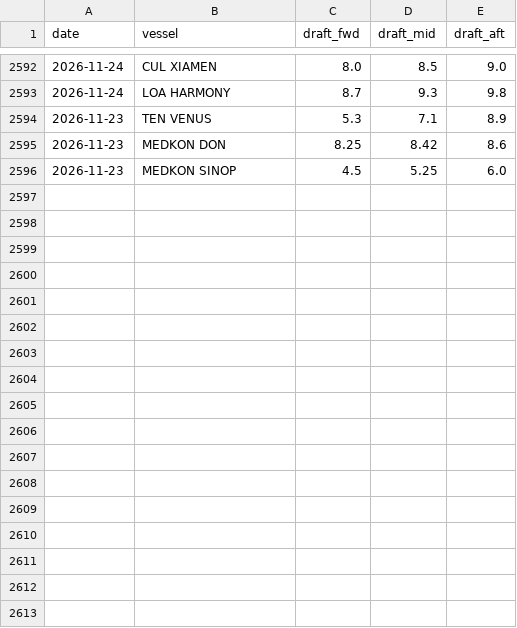
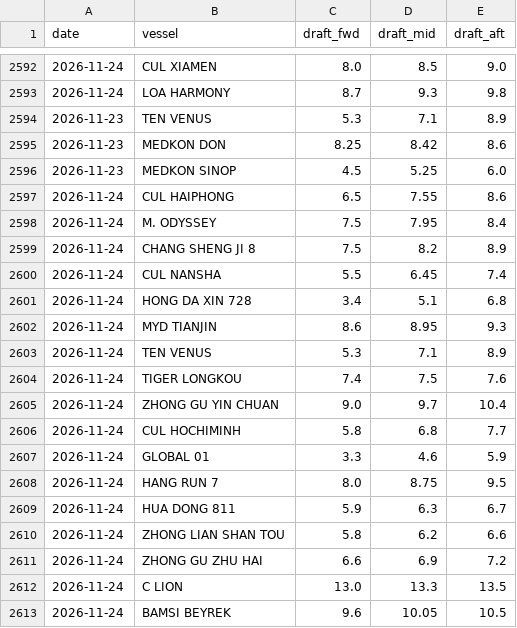
Before and after one commit to LeahLiuL/Claw-Report, a CSV file: rob_data/draft_history.csv, drawn as a sheet; only a part is shown, gaps mark what is left out; the diff names each change by its address in the sheet, - before the commit and + after, or states it on an @@ line.

```diff
--- a/rob_data/draft_history.csv
+++ b/rob_data/draft_history.csv
+row 2597: 2026-11-24 | CUL HAIPHONG | 6.5 | 7.55 | 8.6
+row 2598: 2026-11-24 | M. ODYSSEY | 7.5 | 7.95 | 8.4
+row 2599: 2026-11-24 | CHANG SHENG JI 8 | 7.5 | 8.2 | 8.9
+row 2600: 2026-11-24 | CUL NANSHA | 5.5 | 6.45 | 7.4
+row 2601: 2026-11-24 | HONG DA XIN 728 | 3.4 | 5.1 | 6.8
+row 2602: 2026-11-24 | MYD TIANJIN | 8.6 | 8.95 | 9.3
+row 2603: 2026-11-24 | TEN VENUS | 5.3 | 7.1 | 8.9
+row 2604: 2026-11-24 | TIGER LONGKOU | 7.4 | 7.5 | 7.6
+row 2605: 2026-11-24 | ZHONG GU YIN CHUAN | 9.0 | 9.7 | 10.4
+row 2606: 2026-11-24 | CUL HOCHIMINH | 5.8 | 6.8 | 7.7
+row 2607: 2026-11-24 | GLOBAL 01 | 3.3 | 4.6 | 5.9
+row 2608: 2026-11-24 | HANG RUN 7 | 8.0 | 8.75 | 9.5
+row 2609: 2026-11-24 | HUA DONG 811 | 5.9 | 6.3 | 6.7
+row 2610: 2026-11-24 | ZHONG LIAN SHAN TOU | 5.8 | 6.2 | 6.6
+row 2611: 2026-11-24 | ZHONG GU ZHU HAI | 6.6 | 6.9 | 7.2
+row 2612: 2026-11-24 | C LION | 13.0 | 13.3 | 13.5
+row 2613: 2026-11-24 | BAMSI BEYREK | 9.6 | 10.05 | 10.5
```
Also changed, not shown: 8 other files.
